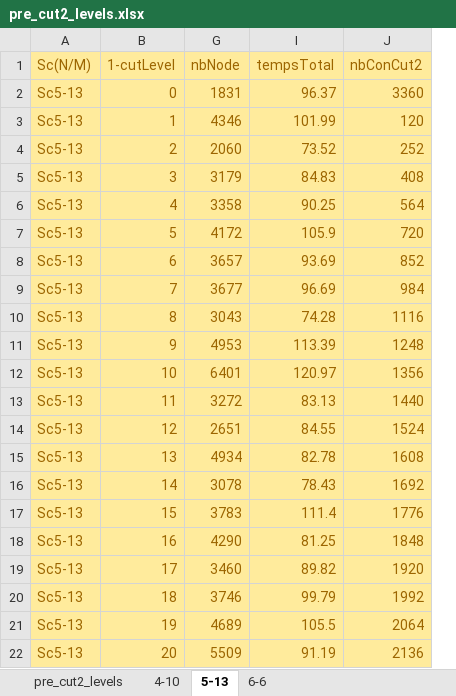
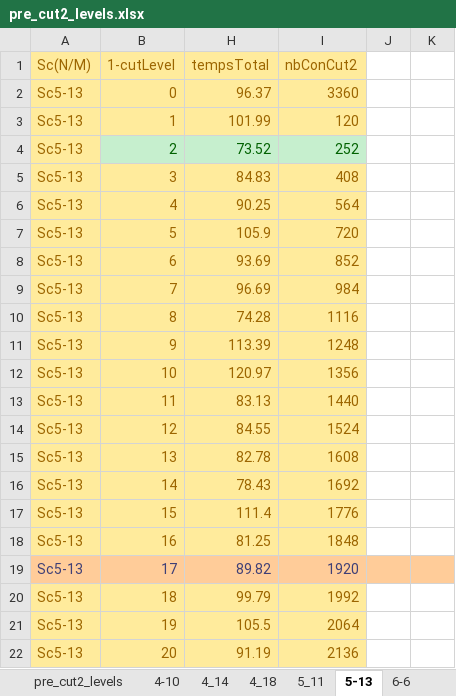
Before and after one commit to tangwing/PFE, an Excel workbook: Others/TestCuts/TestCut2Reduced/pre_cut2_levels.xlsx, sheet 5-13, drawn as a sheet; only a part is shown; values as stored, in another font and other column widths than the file's, no borders; charts and pictures not drawn; removed rows and columns are numbered as before the commit, all else as after; the diff names each change by its address in the sheet, - before the commit and + after, or states it on an @@ line.

```diff
--- a/Others/TestCuts/TestCut2Reduced/pre_cut2_levels.xlsx (sheet 5-13)
+++ b/Others/TestCuts/TestCut2Reduced/pre_cut2_levels.xlsx (sheet 5-13)
+sheet tab: 4_14
+sheet tab: 4_18
+sheet tab: 5_11
@@ column G (nbNode) hidden, rows 2-22: 1831 | 4346 | 2060 | 3179 | 3358 | 4172 | 3657 | 3677 | 3043 | 4953 | 6401 | 3272 | 2651 | 4934 | 3078 | 3783 | 4290 | 3460 | 3746 | 4689 | 5509 @@
+column J, empty
+column K, empty
@@ B4 fill: #FFEB9C → #C6EFCE, text colour: #9C6500 → #006100 @@
@@ H4:I4 fill: #FFEB9C → #C6EFCE, text colour: #9C6500 → #006100 @@
@@ A19:B19 fill: #FFEB9C → #FFCC99, text colour: #9C6500 → #3F3F76 @@
@@ H19:I19 fill: #FFEB9C → #FFCC99, text colour: #9C6500 → #3F3F76 @@
```
Also changed, not shown: sheet 4-10, sheet 6-6, other sheet tabs, charts or pictures, Others/TestCuts/TestCut2MIP/pre_cut2_analysis.xlsx, 42 other files.
